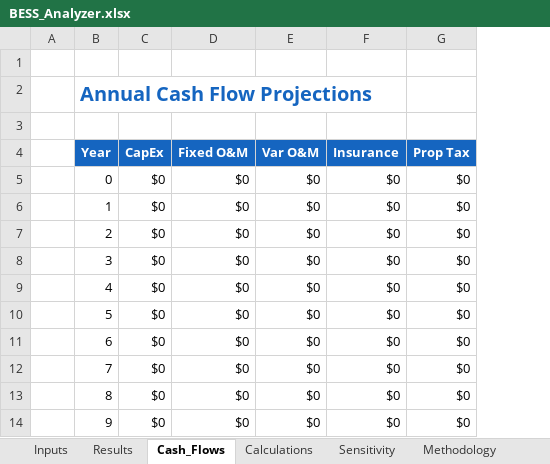
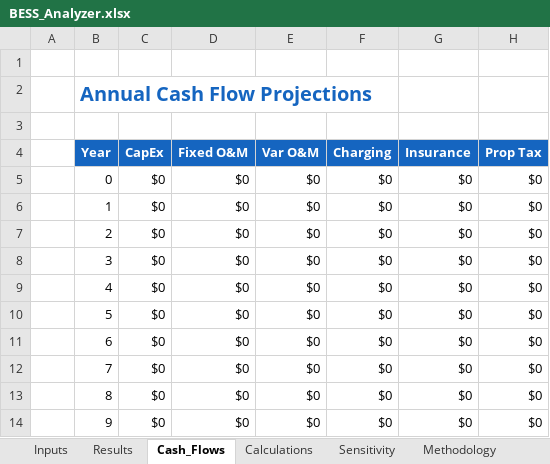
Before and after one commit to ajpmeche-ux/BESS, an Excel workbook: bess_analyzer/BESS_Analyzer.xlsx, sheet Cash_Flows, drawn as a sheet; only a part is shown; values as stored, in another font and other column widths than the file's, no borders; the diff names each change by its address in the sheet, - before the commit and + after, or states it on an @@ line.

```diff
--- a/bess_analyzer/BESS_Analyzer.xlsx (sheet Cash_Flows)
+++ b/bess_analyzer/BESS_Analyzer.xlsx (sheet Cash_Flows)
+column F (Charging), rows 5-14: all $0
```
Also changed, not shown: sheet VBA_Code, sheet Inputs, formulas that keep their value, 11 other files.
